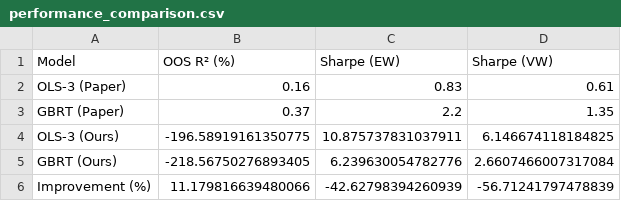
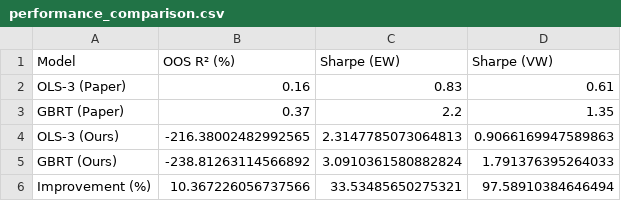
Before and after one commit to ctt062/Empirical-Asset-Pricing-via-Machine-Learning, a CSV file: results/tables/performance_comparison.csv, drawn as a sheet.

```diff
--- a/results/tables/performance_comparison.csv
+++ b/results/tables/performance_comparison.csv
@@ -3,4 +3,4 @@ OLS-3 (Paper),0.16,0.83,0.61
 GBRT (Paper),0.37,2.2,1.35
-OLS-3 (Ours),-196.58919161350775,10.875737831037911,6.146674118184825
-GBRT (Ours),-218.56750276893405,6.239630054782776,2.6607466007317084
-Improvement (%),11.179816639480066,-42.62798394260939,-56.71241797478839
+OLS-3 (Ours),-216.38002482992565,2.3147785073064813,0.9066169947589863
+GBRT (Ours),-238.81263114566892,3.0910361580882824,1.791376395264033
+Improvement (%),10.367226056737566,33.53485650275321,97.58910384646494
```
Also changed, not shown: results/predictions/gbrt_predictions.csv, results/tables/benchmark_detailed_performance.csv, 26 other files.
